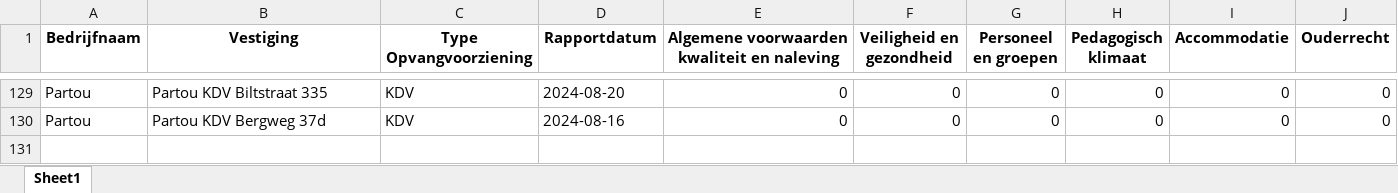
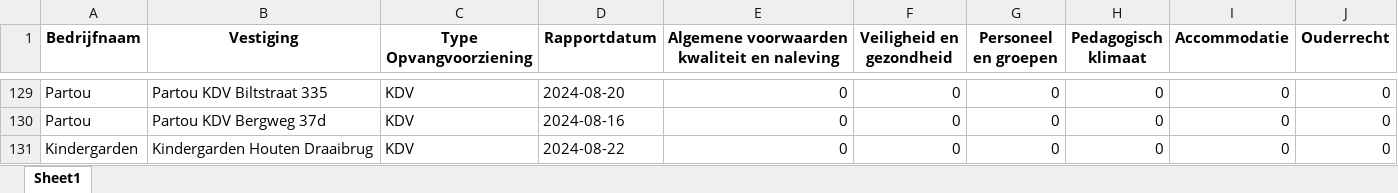
Before and after one commit to HiddeFranke/CompaNanny, an Excel workbook: CompaNanny_Database.xlsx, sheet Sheet1, drawn as a sheet; only a part is shown, gaps mark what is left out; values as stored, in another font and other column widths than the file's, no borders; the diff names each change by its address in the sheet, - before the commit and + after, or states it on an @@ line.

Commit message:
Nieuwe data toegevoegd via Streamlit op 2024-12-04 11:31:42

```diff
--- a/CompaNanny_Database.xlsx (sheet Sheet1)
+++ b/CompaNanny_Database.xlsx (sheet Sheet1)
+row 131: Kindergarden | Kindergarden Houten Draaibrug | KDV | 2024-08-22 | 0 | 0 | 0 | 0 | 0 | 0
```
